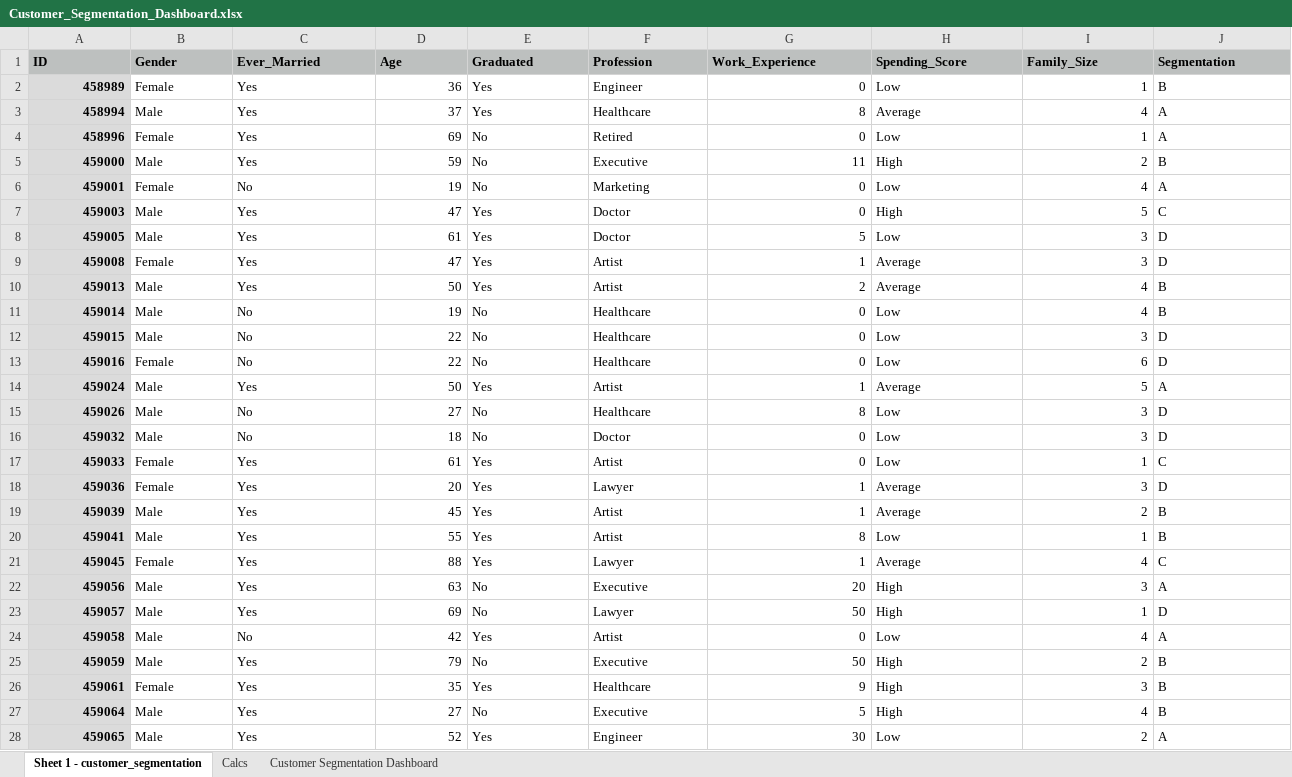
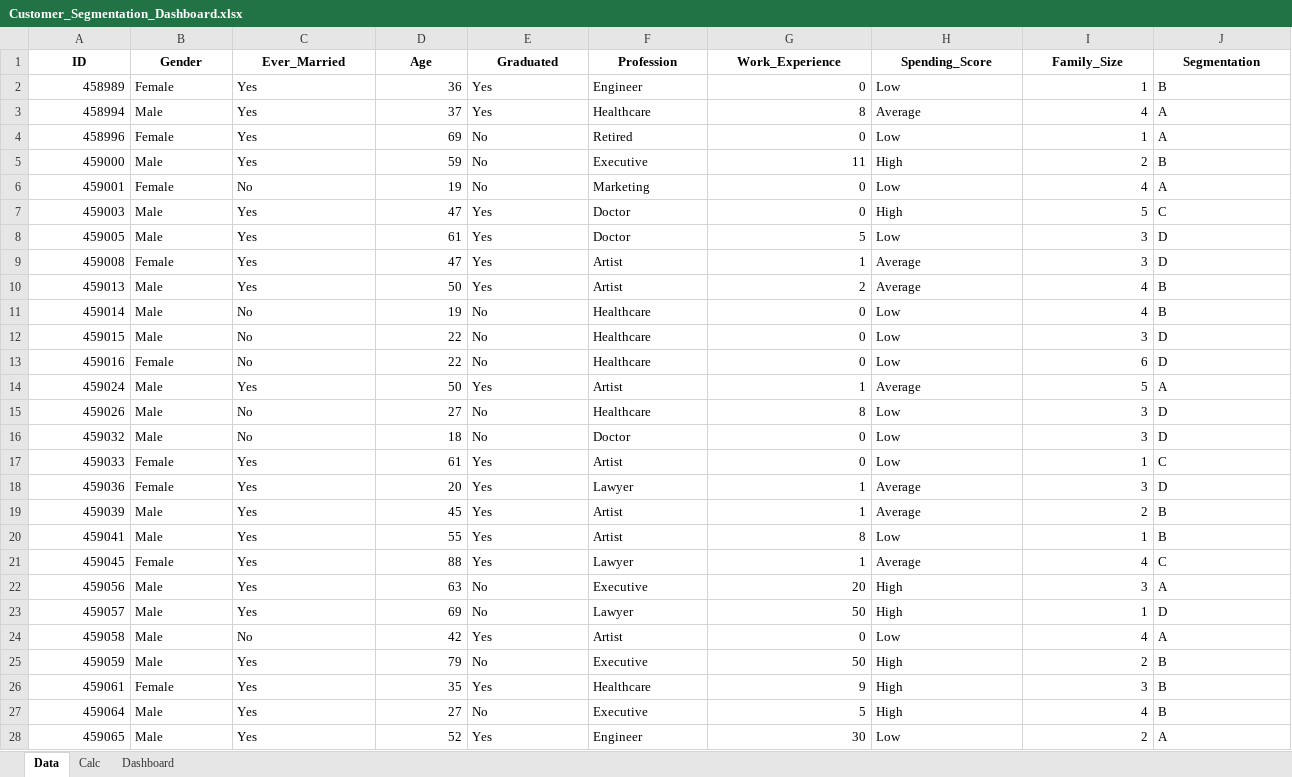
Before and after one commit to rebeccapeltz/aiwork, an Excel workbook: SPF/data/Customer_Segmentation_Dashboard.xlsx, sheet Data, drawn as a sheet; only a part is shown; values as stored, in another font and other column widths than the file's, no borders; table styles not drawn; the diff covers the shown part only; the diff names each change by its address in the sheet, - before the commit and + after, or states it on an @@ line.

Commit message:
add dashboard xlsx

```diff
--- a/SPF/data/Customer_Segmentation_Dashboard.xlsx (sheet Data)
+++ b/SPF/data/Customer_Segmentation_Dashboard.xlsx (sheet Data)
-sheet tab: Sheet 1 - customer_segmentation
+sheet tab: Data
-sheet tab: Calcs
+sheet tab: Calc
-sheet tab: Customer Segmentation Dashboard
+sheet tab: Dashboard
@@ A1:J1 fill: #BDC0BF → none, alignment: left → center @@
@@ A2:A28 fill: #DBDBDB → none, bold: on → off @@
```
Also changed, not shown: 7 edited cells and cell formats elsewhere in this sheet, sheet Calc, sheet Dashboard, charts or pictures, 2 other files.
